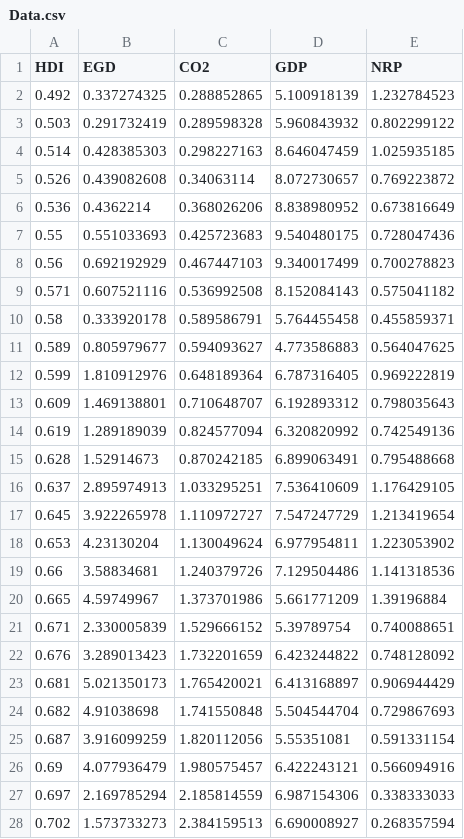
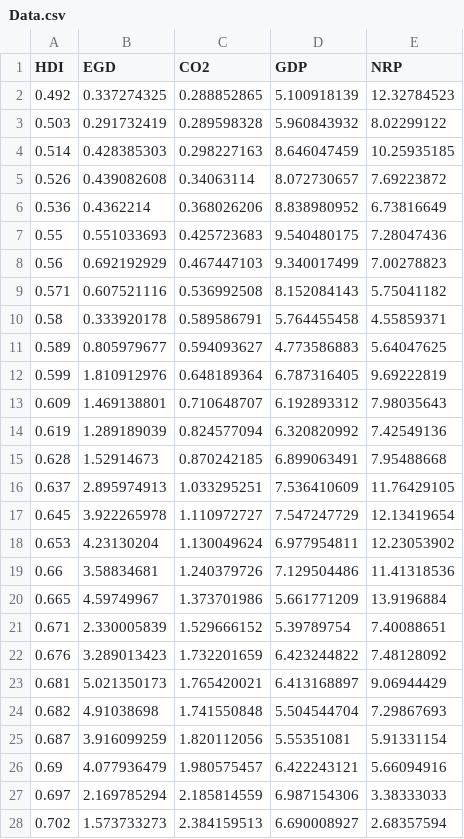
Before and after one commit to hoaingocnguyen12/Econometrcs, a CSV file: Data.csv, drawn as a sheet; only a part is shown; the diff covers the shown part only.

Commit message:
Update Data.csv

```diff
--- a/Data.csv
+++ b/Data.csv
@@ -1,28 +1,28 @@
 HDI,EGD,CO2,GDP,NRP
-0.492,0.337274325,0.288852865,5.100918139,1.232784523
-0.503,0.291732419,0.289598328,5.960843932,0.802299122
-0.514,0.428385303,0.298227163,8.646047459,1.025935185
-0.526,0.439082608,0.34063114,8.072730657,0.769223872
-0.536,0.4362214,0.368026206,8.838980952,0.673816649
-0.55,0.551033693,0.425723683,9.540480175,0.728047436
-0.56,0.692192929,0.467447103,9.340017499,0.700278823
-0.571,0.607521116,0.536992508,8.152084143,0.575041182
-0.58,0.333920178,0.589586791,5.764455458,0.455859371
-0.589,0.805979677,0.594093627,4.773586883,0.564047625
-0.599,1.810912976,0.648189364,6.787316405,0.969222819
-0.609,1.469138801,0.710648707,6.192893312,0.798035643
-0.619,1.289189039,0.824577094,6.320820992,0.742549136
-0.628,1.52914673,0.870242185,6.899063491,0.795488668
-0.637,2.895974913,1.033295251,7.536410609,1.176429105
-0.645,3.922265978,1.110972727,7.547247729,1.213419654
-0.653,4.23130204,1.130049624,6.977954811,1.223053902
-0.66,3.58834681,1.240379726,7.129504486,1.141318536
-0.665,4.59749967,1.373701986,5.661771209,1.39196884
-0.671,2.330005839,1.529666152,5.39789754,0.740088651
-0.676,3.289013423,1.732201659,6.423244822,0.748128092
-0.681,5.021350173,1.765420021,6.413168897,0.906944429
-0.682,4.91038698,1.741550848,5.504544704,0.729867693
-0.687,3.916099259,1.820112056,5.55351081,0.591331154
-0.69,4.077936479,1.980575457,6.422243121,0.566094916
-0.697,2.169785294,2.185814559,6.987154306,0.338333033
-0.702,1.573733273,2.384159513,6.690008927,0.268357594
+0.492,0.337274325,0.288852865,5.100918139,12.32784523
+0.503,0.291732419,0.289598328,5.960843932,8.02299122
+0.514,0.428385303,0.298227163,8.646047459,10.25935185
+0.526,0.439082608,0.34063114,8.072730657,7.69223872
+0.536,0.4362214,0.368026206,8.838980952,6.73816649
+0.55,0.551033693,0.425723683,9.540480175,7.28047436
+0.56,0.692192929,0.467447103,9.340017499,7.00278823
+0.571,0.607521116,0.536992508,8.152084143,5.75041182
+0.58,0.333920178,0.589586791,5.764455458,4.55859371
+0.589,0.805979677,0.594093627,4.773586883,5.64047625
+0.599,1.810912976,0.648189364,6.787316405,9.69222819
+0.609,1.469138801,0.710648707,6.192893312,7.98035643
+0.619,1.289189039,0.824577094,6.320820992,7.42549136
+0.628,1.52914673,0.870242185,6.899063491,7.95488668
+0.637,2.895974913,1.033295251,7.536410609,11.76429105
+0.645,3.922265978,1.110972727,7.547247729,12.13419654
+0.653,4.23130204,1.130049624,6.977954811,12.23053902
+0.66,3.58834681,1.240379726,7.129504486,11.41318536
+0.665,4.59749967,1.373701986,5.661771209,13.9196884
+0.671,2.330005839,1.529666152,5.39789754,7.40088651
+0.676,3.289013423,1.732201659,6.423244822,7.48128092
+0.681,5.021350173,1.765420021,6.413168897,9.06944429
+0.682,4.91038698,1.741550848,5.504544704,7.29867693
+0.687,3.916099259,1.820112056,5.55351081,5.91331154
+0.69,4.077936479,1.980575457,6.422243121,5.66094916
+0.697,2.169785294,2.185814559,6.987154306,3.38333033
+0.702,1.573733273,2.384159513,6.690008927,2.68357594
```
Also changed, not shown: 97 edited cells elsewhere in this file.
